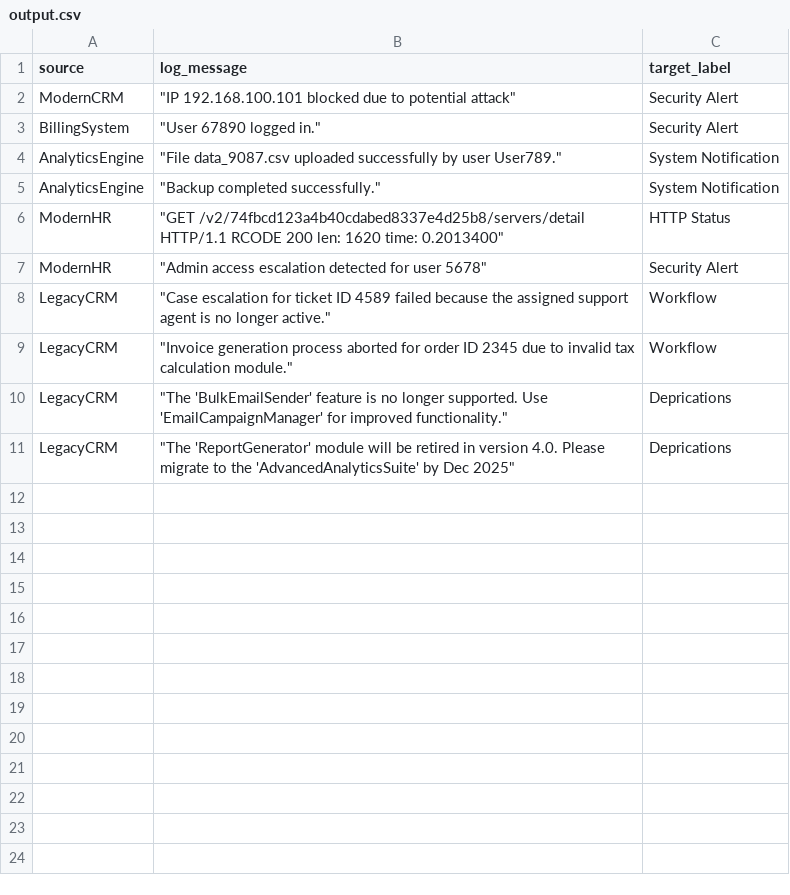
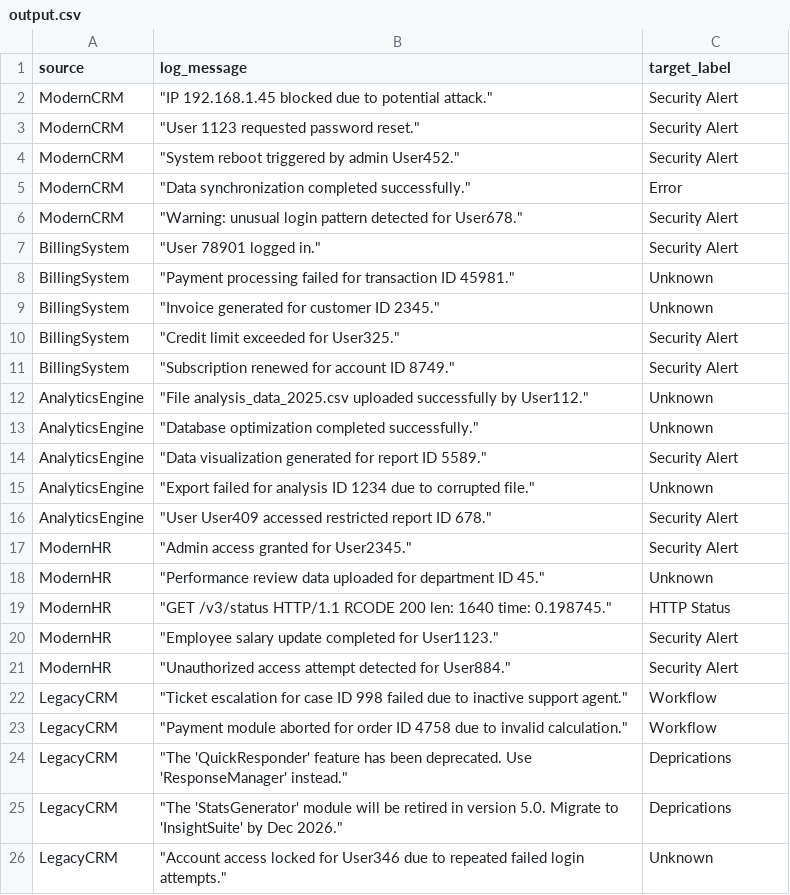
Before and after one commit to AbdullahAlAlif/log_classification, a CSV file: dataset/output.csv, drawn as a sheet.

```diff
--- a/dataset/output.csv
+++ b/dataset/output.csv
@@ -1,11 +1,26 @@
 source,log_message,target_label
-ModernCRM," ""IP 192.168.100.101 blocked due to potential attack""",Security Alert
-BillingSystem," ""User 67890 logged in.""",Security Alert
-AnalyticsEngine," ""File data_9087.csv uploaded successfully by user User789.""",System Notification
-AnalyticsEngine," ""Backup completed successfully.""",System Notification
-ModernHR," ""GET /v2/74fbcd123a4b40cdabed8337e4d25b8/servers/detail HTTP/1.1 RCODE  200 len: 1620 time: 0.2013400""",HTTP Status
-ModernHR," ""Admin access escalation detected for user 5678""",Security Alert
-LegacyCRM," ""Case escalation for ticket ID 4589 failed because the assigned support agent is no longer active.""",Workflow
-LegacyCRM," ""Invoice generation process aborted for order ID 2345 due to invalid tax calculation module.""",Workflow
-LegacyCRM," ""The 'BulkEmailSender' feature is no longer supported. Use 'EmailCampaignManager' for improved functionality.""",Deprications
-LegacyCRM," ""The 'ReportGenerator' module will be retired in version 4.0. Please migrate to the 'AdvancedAnalyticsSuite' by Dec 2025""",Deprications
+ModernCRM," ""IP 192.168.1.45 blocked due to potential attack.""",Security Alert
+ModernCRM," ""User 1123 requested password reset.""",Security Alert
+ModernCRM," ""System reboot triggered by admin User452.""",Security Alert
+ModernCRM," ""Data synchronization completed successfully.""",Error
+ModernCRM," ""Warning: unusual login pattern detected for User678.""",Security Alert
+BillingSystem," ""User 78901 logged in.""",Security Alert
+BillingSystem," ""Payment processing failed for transaction ID 45981.""",Unknown
+BillingSystem," ""Invoice generated for customer ID 2345.""",Unknown
+BillingSystem," ""Credit limit exceeded for User325.""",Security Alert
+BillingSystem," ""Subscription renewed for account ID 8749.""",Security Alert
+AnalyticsEngine," ""File analysis_data_2025.csv uploaded successfully by User112.""",Unknown
+AnalyticsEngine," ""Database optimization completed successfully.""",Unknown
+AnalyticsEngine," ""Data visualization generated for report ID 5589.""",Security Alert
+AnalyticsEngine," ""Export failed for analysis ID 1234 due to corrupted file.""",Unknown
+AnalyticsEngine," ""User User409 accessed restricted report ID 678.""",Security Alert
+ModernHR," ""Admin access granted for User2345.""",Security Alert
+ModernHR," ""Performance review data uploaded for department ID 45.""",Unknown
+ModernHR," ""GET /v3/status HTTP/1.1 RCODE 200 len: 1640 time: 0.198745.""",HTTP Status
+ModernHR," ""Employee salary update completed for User1123.""",Security Alert
+ModernHR," ""Unauthorized access attempt detected for User884.""",Security Alert
+LegacyCRM," ""Ticket escalation for case ID 998 failed due to inactive support agent.""",Workflow
+LegacyCRM," ""Payment module aborted for order ID 4758 due to invalid calculation.""",Workflow
+LegacyCRM," ""The 'QuickResponder' feature has been deprecated. Use 'ResponseManager' instead.""",Deprications
+LegacyCRM," ""The 'StatsGenerator' module will be retired in version 5.0. Migrate to 'InsightSuite' by Dec 2026.""",Deprications
+LegacyCRM," ""Account access locked for User346 due to repeated failed login attempts.""",Unknown
```
Also changed, not shown: 8 other files.
